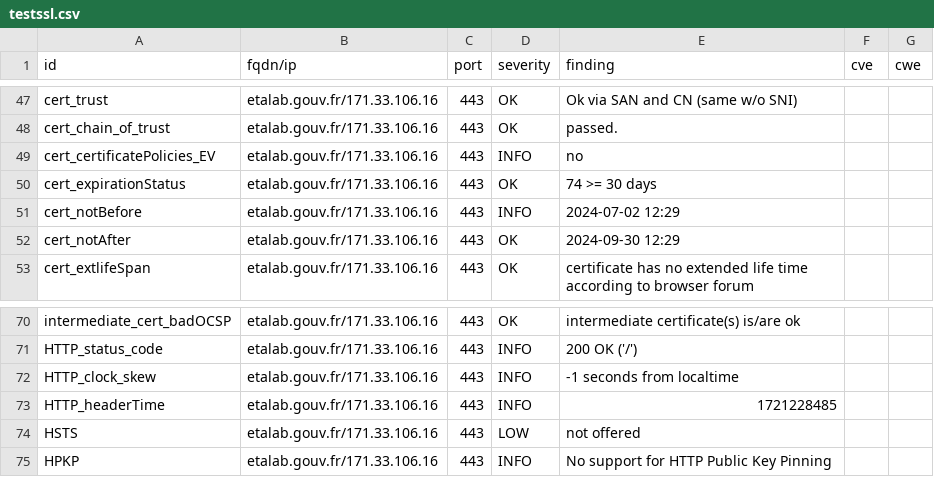
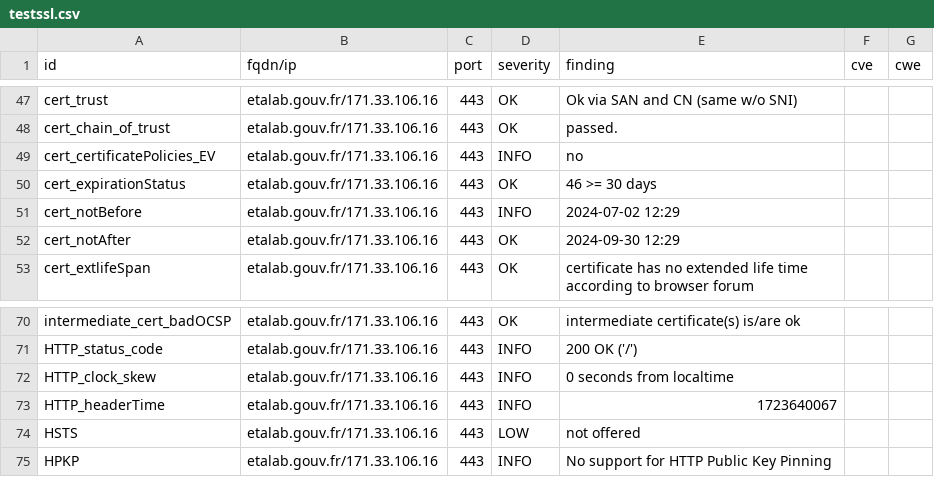
Before and after one commit to GKO-org/dashlordPrd4, a CSV file: results/aHR0cHM6Ly9ldGFsYWIuZ291di5mcg==/testssl.csv, drawn as a sheet; only a part is shown, gaps mark what is left out.

```diff
--- a/results/aHR0cHM6Ly9ldGFsYWIuZ291di5mcg==/testssl.csv
+++ b/results/aHR0cHM6Ly9ldGFsYWIuZ291di5mcg==/testssl.csv
@@ -49,3 +49,3 @@
 "cert_certificatePolicies_EV","etalab.gouv.fr/171.33.106.16","443","INFO","no","",""
-"cert_expirationStatus","etalab.gouv.fr/171.33.106.16","443","OK","74 >= 30 days","",""
+"cert_expirationStatus","etalab.gouv.fr/171.33.106.16","443","OK","46 >= 30 days","",""
 "cert_notBefore","etalab.gouv.fr/171.33.106.16","443","INFO","2024-07-02 12:29","",""
@@ -71,4 +71,4 @@
 "HTTP_status_code","etalab.gouv.fr/171.33.106.16","443","INFO","200 OK ('/')","",""
-"HTTP_clock_skew","etalab.gouv.fr/171.33.106.16","443","INFO","-1 seconds from localtime","",""
-"HTTP_headerTime","etalab.gouv.fr/171.33.106.16","443","INFO","1721228485","",""
+"HTTP_clock_skew","etalab.gouv.fr/171.33.106.16","443","INFO","0 seconds from localtime","",""
+"HTTP_headerTime","etalab.gouv.fr/171.33.106.16","443","INFO","1723640067","",""
 "HSTS","etalab.gouv.fr/171.33.106.16","443","LOW","not offered","",""
```
Also changed, not shown: 10 other files.
